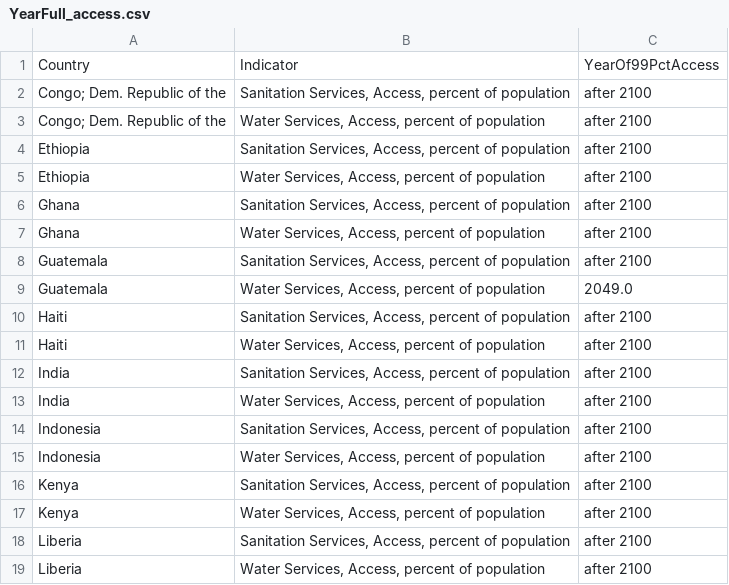
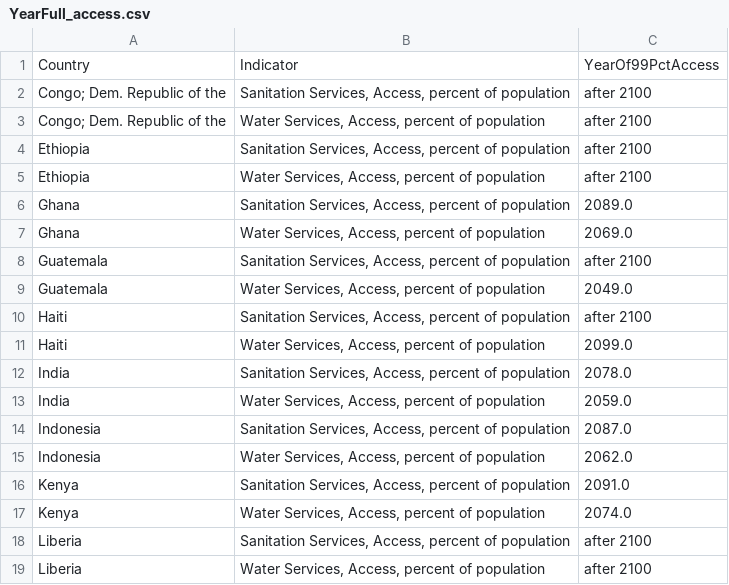
Before and after one commit to akvo/usaid-wssh, a CSV file: output data/YearFull_access.csv, drawn as a sheet; only a part is shown; the diff covers the shown part only.

```diff
--- a/output data/YearFull_access.csv
+++ b/output data/YearFull_access.csv
@@ -5,4 +5,4 @@ Ethiopia,"Sanitation Services, Access, percent of population",after 2100
 Ethiopia,"Water Services, Access, percent of population",after 2100
-Ghana,"Sanitation Services, Access, percent of population",after 2100
-Ghana,"Water Services, Access, percent of population",after 2100
+Ghana,"Sanitation Services, Access, percent of population",2089.0
+Ghana,"Water Services, Access, percent of population",2069.0
 Guatemala,"Sanitation Services, Access, percent of population",after 2100
@@ -10,9 +10,9 @@ Guatemala,"Water Services, Access, percent of population",2049.0
 Haiti,"Sanitation Services, Access, percent of population",after 2100
-Haiti,"Water Services, Access, percent of population",after 2100
-India,"Sanitation Services, Access, percent of population",after 2100
-India,"Water Services, Access, percent of population",after 2100
-Indonesia,"Sanitation Services, Access, percent of population",after 2100
-Indonesia,"Water Services, Access, percent of population",after 2100
-Kenya,"Sanitation Services, Access, percent of population",after 2100
-Kenya,"Water Services, Access, percent of population",after 2100
+Haiti,"Water Services, Access, percent of population",2099.0
+India,"Sanitation Services, Access, percent of population",2078.0
+India,"Water Services, Access, percent of population",2059.0
+Indonesia,"Sanitation Services, Access, percent of population",2087.0
+Indonesia,"Water Services, Access, percent of population",2062.0
+Kenya,"Sanitation Services, Access, percent of population",2091.0
+Kenya,"Water Services, Access, percent of population",2074.0
 Liberia,"Sanitation Services, Access, percent of population",after 2100
```
Also changed, not shown: 11 edited cells elsewhere in this file, 4 other files.
